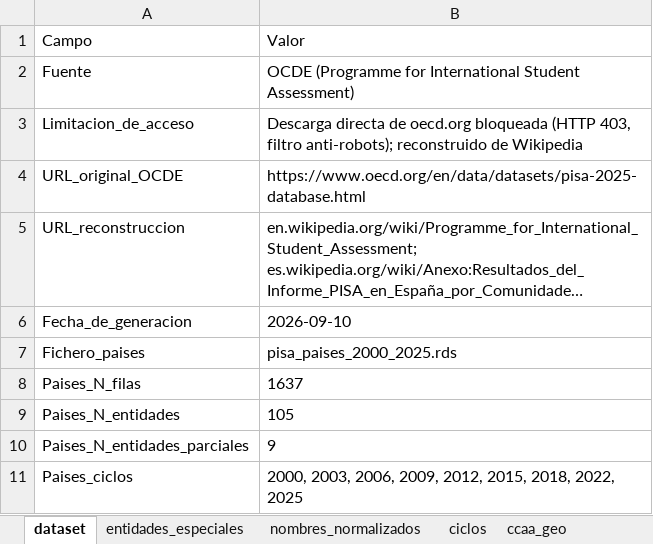
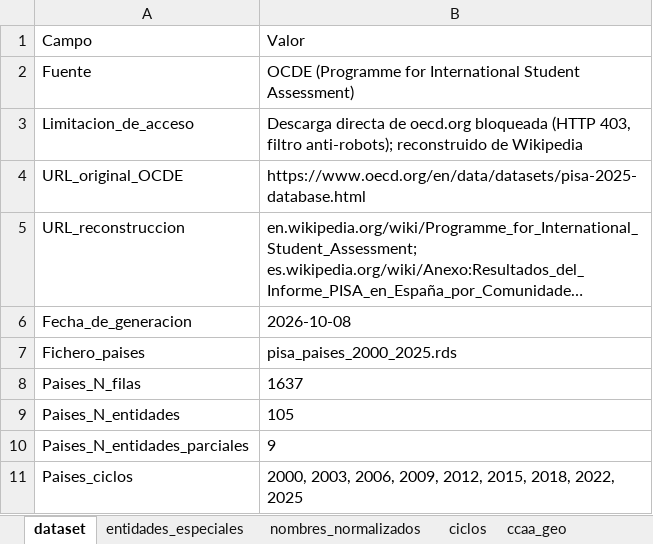
Before and after one commit to lalvarezmat/AEDV-proyecto-personal, an Excel workbook: SelecciónDatasetsProyecto/INFORME_PISA/INFORME_PISA_metadatos.xlsx, sheet dataset, drawn as a sheet; only a part is shown; long unchanged cells end in …; values as stored, in another font and other column widths than the file's, no borders; the diff names each change by its address in the sheet, - before the commit and + after, or states it on an @@ line.

```diff
--- a/SelecciónDatasetsProyecto/INFORME_PISA/INFORME_PISA_metadatos.xlsx (sheet dataset)
+++ b/SelecciónDatasetsProyecto/INFORME_PISA/INFORME_PISA_metadatos.xlsx (sheet dataset)
-B6: 2026-09-10
+B6: 2026-10-08
```
Also changed, not shown: SelecciónDatasetsProyecto/CLIMA_CANARIAS/CLIMA_CANARIAS_metadatos.xlsx, SelecciónDatasetsProyecto/CLIMA_SPAIN/CLIMA_SPAIN_metadatos.xlsx, 30 other files.
